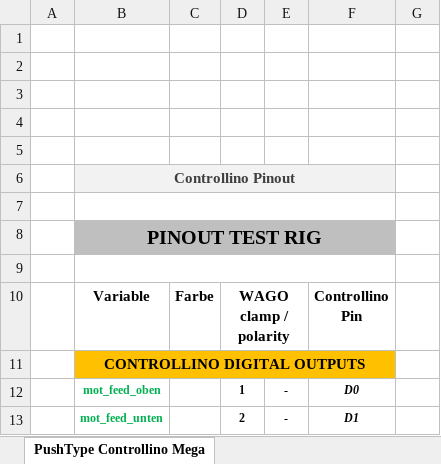
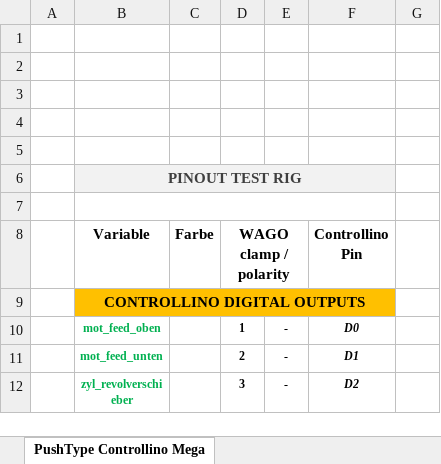
Before and after one commit to chischte/rig-pth-karussell, an Excel workbook: Documents/Layout_Map_Push_Type.xlsx, sheet PushType Controllino Mega, drawn as a sheet; only a part is shown; the shorter side is filled out with more unchanged rows; values as stored, in another font and other column widths than the file's, no borders; charts and pictures not drawn; removed rows and columns are numbered as before the commit, all else as after; the diff names each change by its address in the sheet, - before the commit and + after, or states it on an @@ line.

Commit message:
Update Pinout Map

```diff
--- a/Documents/Layout_Map_Push_Type.xlsx (sheet PushType Controllino Mega)
+++ b/Documents/Layout_Map_Push_Type.xlsx (sheet PushType Controllino Mega)
-row 6:  | Controllino Pinout
-row 7: (empty)
-B6:F6 fill: #BFBFBF
+B6:F6 fill: #F2F2F2
-B6 text colour: black
+B6 text colour: #3F3F3F, text size: smaller
```
Also changed, not shown: charts or pictures.
